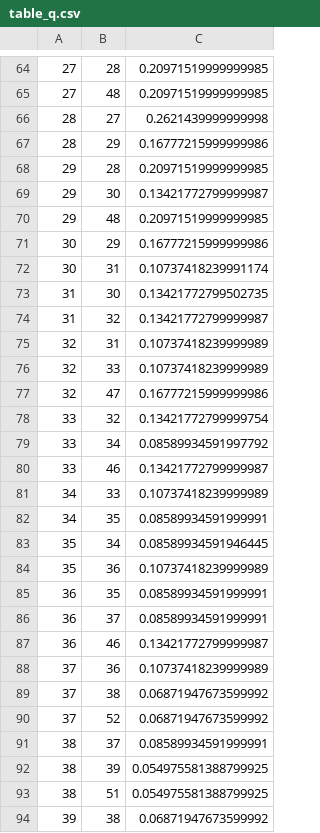
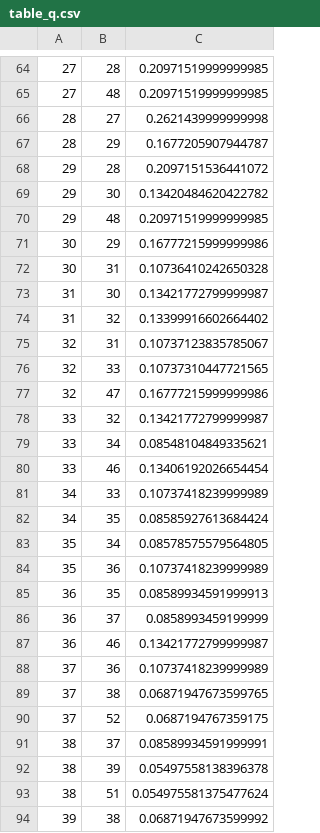
Before and after one commit to Ericles-Porty/Graph-With-Q-Learning, a CSV file: table_q.csv, drawn as a sheet; only a part is shown, gaps mark what is left out; the diff covers the shown part only.

```diff
--- a/table_q.csv
+++ b/table_q.csv
@@ -66,29 +66,29 @@
 28,27,0.2621439999999998
-28,29,0.16777215999999986
-29,28,0.20971519999999985
-29,30,0.13421772799999987
+28,29,0.1677205907944787
+29,28,0.2097151536441072
+29,30,0.13420484620422782
 29,48,0.20971519999999985
 30,29,0.16777215999999986
-30,31,0.10737418239991174
-31,30,0.13421772799502735
-31,32,0.13421772799999987
-32,31,0.10737418239999989
-32,33,0.10737418239999989
+30,31,0.10736410242650328
+31,30,0.13421772799999987
+31,32,0.13399916602664402
+32,31,0.10737123835785067
+32,33,0.10737310447721565
 32,47,0.16777215999999986
-33,32,0.13421772799999754
-33,34,0.08589934591997792
-33,46,0.13421772799999987
+33,32,0.13421772799999987
+33,34,0.08548104849335621
+33,46,0.13406192026654454
 34,33,0.10737418239999989
-34,35,0.08589934591999991
-35,34,0.08589934591946445
+34,35,0.08585927613684424
+35,34,0.08578575579564805
 35,36,0.10737418239999989
-36,35,0.08589934591999991
-36,37,0.08589934591999991
+36,35,0.08589934591999913
+36,37,0.0858993459199999
 36,46,0.13421772799999987
 37,36,0.10737418239999989
-37,38,0.06871947673599992
-37,52,0.06871947673599992
+37,38,0.06871947673599765
+37,52,0.0687194767359175
 38,37,0.08589934591999991
-38,39,0.054975581388799925
-38,51,0.054975581388799925
+38,39,0.05497558138396378
+38,51,0.054975581375477624
 39,38,0.06871947673599992
```
Also changed, not shown: 44 edited cells elsewhere in this file, 2 other files.
